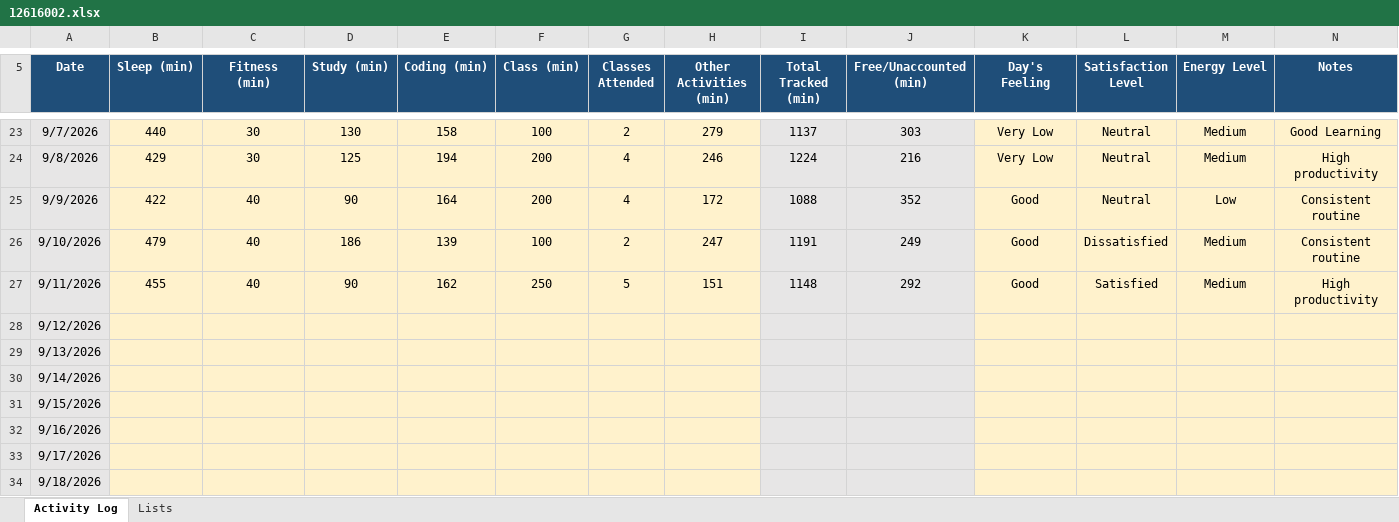
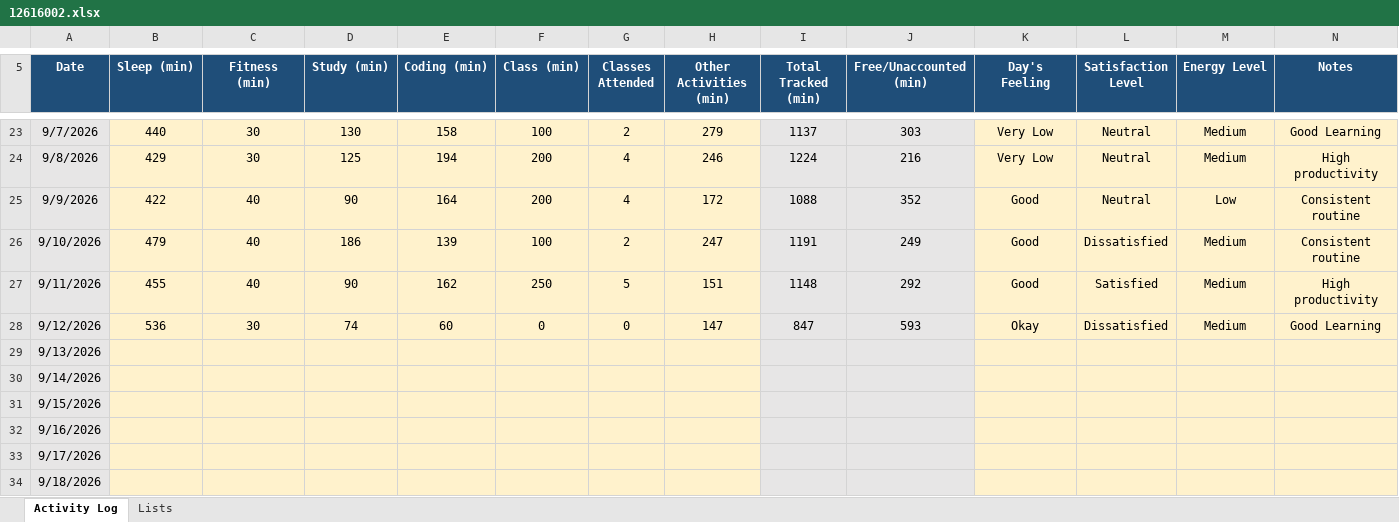
Before and after one commit to codebysaurabhx/CAP776, an Excel workbook: data/12616002.xlsx, sheet Activity Log, drawn as a sheet; only a part is shown, gaps mark what is left out; values as stored, in another font and other column widths than the file's, no borders; conditional formats not drawn; the diff names each change by its address in the sheet, - before the commit and + after, or states it on an @@ line.

Commit message:
Update Day 22 activity data

```diff
--- a/data/12616002.xlsx (sheet Activity Log)
+++ b/data/12616002.xlsx (sheet Activity Log)
-B28 (Sleep (min)): (empty)
+B28 (Sleep (min)): 536
-C28 (Fitness (min)): (empty)
+C28 (Fitness (min)): 30
-D28 (Study (min)): (empty)
+D28 (Study (min)): 74
-E28 (Coding (min)): (empty)
+E28 (Coding (min)): 60
-F28 (Class (min)): (empty)
+F28 (Class (min)): 0
-G28 (Classes Attended): (empty)
+G28 (Classes Attended): 0
-H28 (Other Activities (min)): (empty)
+H28 (Other Activities (min)): 147
-I28 (Total Tracked (min)): (empty)
+I28 (Total Tracked (min)): 847
-J28 (Free/Unaccounted (min)): (empty)
+J28 (Free/Unaccounted (min)): 593
-K28 (Day's Feeling): (empty)
+K28 (Day's Feeling): Okay
-L28 (Satisfaction Level): (empty)
+L28 (Satisfaction Level): Dissatisfied
-M28 (Energy Level): (empty)
+M28 (Energy Level): Medium
-N28 (Notes): (empty)
+N28 (Notes): Good Learning
```
